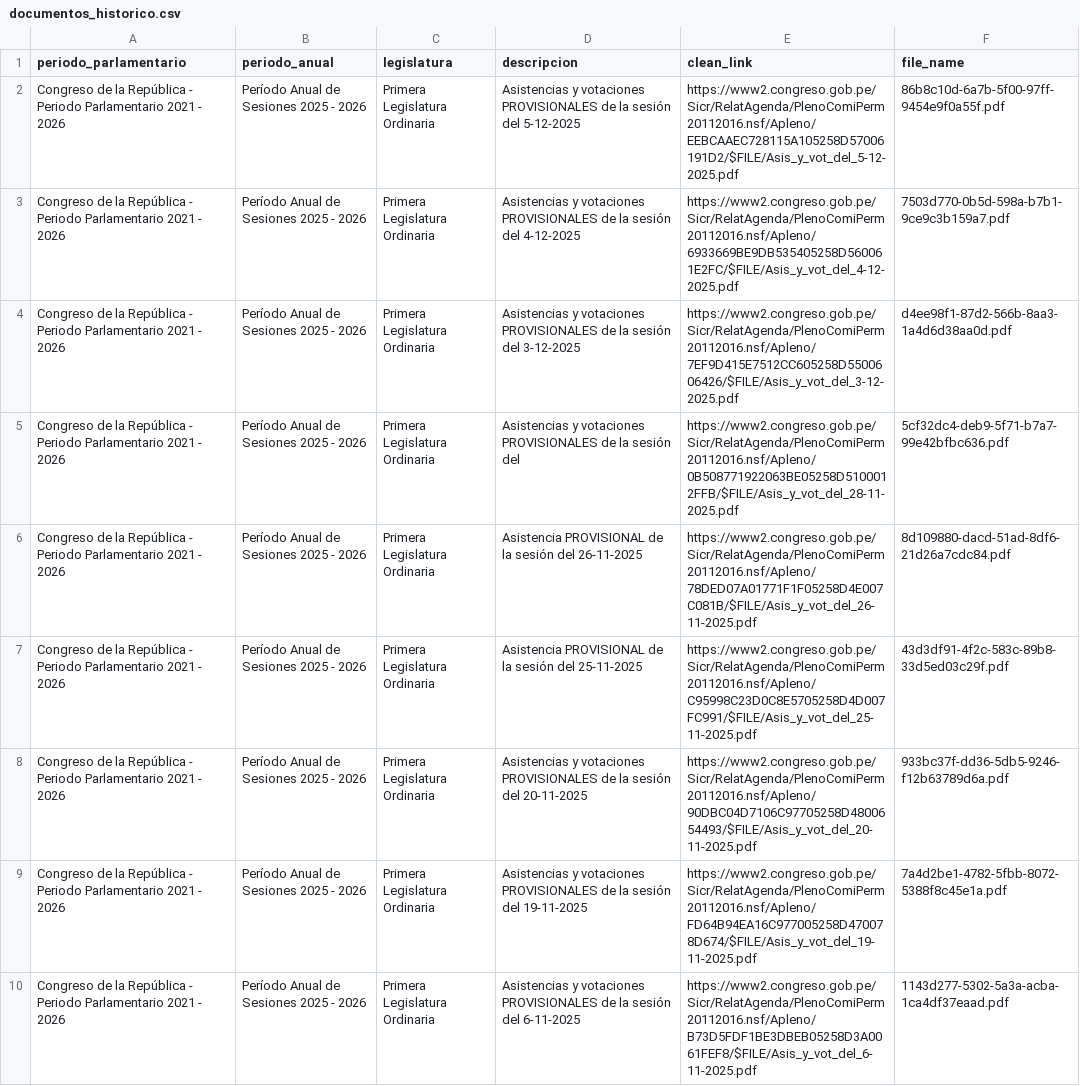
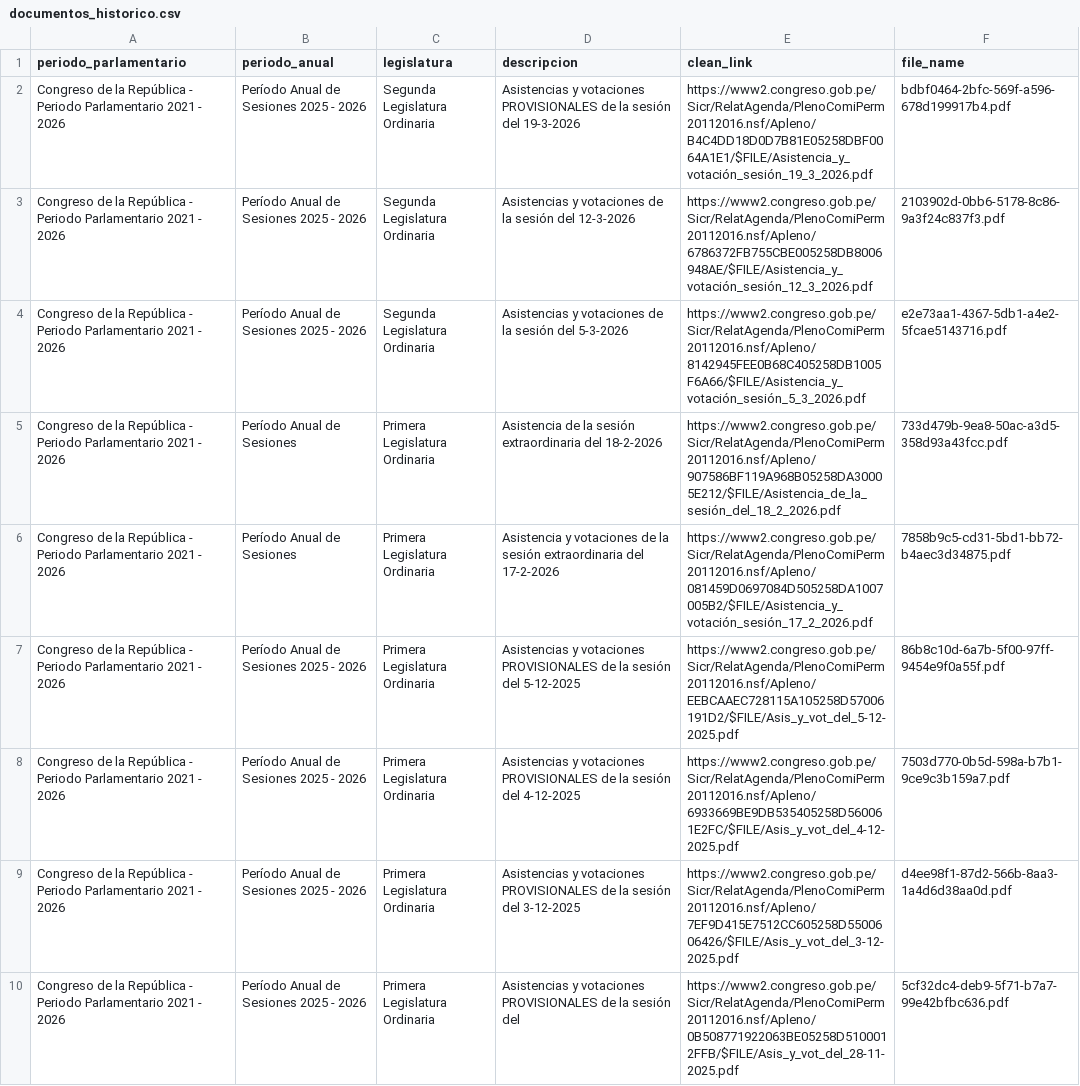
Before and after one commit to NahumFGz/parliament-voting-web, a CSV file: notebooks/scraping/data/documentos_historico.csv, drawn as a sheet; only a part is shown; the shorter side is filled out with more unchanged rows; the diff names each change by its address in the sheet, - before the commit and + after, or states it on an @@ line.

```diff
--- a/notebooks/scraping/data/documentos_historico.csv
+++ b/notebooks/scraping/data/documentos_historico.csv
+row 2: Congreso de la República - Periodo Parlamentario 2021 - 2026 | Período Anual de Sesiones 2025 - 2026 | Segunda Legislatura Ordinaria | Asistencias y votaciones PROVISIONALES de la sesión del 19-3-2026 | https://www2.congreso.gob.pe/Sicr/RelatAgenda/PlenoComiPerm20112016.nsf/Apleno/B4C4DD18D0D7B81E05258DBF0064A1E1/$FILE/Asistencia_y_votación_sesión_19_3_2026.pdf | bdbf0464-2bfc-569f-a596-678d199917b4.pdf
+row 3: Congreso de la República - Periodo Parlamentario 2021 - 2026 | Período Anual de Sesiones 2025 - 2026 | Segunda Legislatura Ordinaria | Asistencias y votaciones de la sesión del 12-3-2026 | https://www2.congreso.gob.pe/Sicr/RelatAgenda/PlenoComiPerm20112016.nsf/Apleno/6786372FB755CBE005258DB8006948AE/$FILE/Asistencia_y_votación_sesión_12_3_2026.pdf | 2103902d-0bb6-5178-8c86-9a3f24c837f3.pdf
+row 4: Congreso de la República - Periodo Parlamentario 2021 - 2026 | Período Anual de Sesiones 2025 - 2026 | Segunda Legislatura Ordinaria | Asistencias y votaciones de la sesión del 5-3-2026 | https://www2.congreso.gob.pe/Sicr/RelatAgenda/PlenoComiPerm20112016.nsf/Apleno/8142945FEE0B68C405258DB1005F6A66/$FILE/Asistencia_y_votación_sesión_5_3_2026.pdf | e2e73aa1-4367-5db1-a4e2-5fcae5143716.pdf
+row 5: Congreso de la República - Periodo Parlamentario 2021 - 2026 | Período Anual de Sesiones | Primera Legislatura Ordinaria | Asistencia de la sesión extraordinaria del 18-2-2026 | https://www2.congreso.gob.pe/Sicr/RelatAgenda/PlenoComiPerm20112016.nsf/Apleno/907586BF119A968B05258DA30005E212/$FILE/Asistencia_de_la_sesión_del_18_2_2026.pdf | 733d479b-9ea8-50ac-a3d5-358d93a43fcc.pdf
+row 6: Congreso de la República - Periodo Parlamentario 2021 - 2026 | Período Anual de Sesiones | Primera Legislatura Ordinaria | Asistencia y votaciones de la sesión extraordinaria del 17-2-2026 | https://www2.congreso.gob.pe/Sicr/RelatAgenda/PlenoComiPerm20112016.nsf/Apleno/081459D0697084D505258DA1007005B2/$FILE/Asistencia_y_votación_sesión_17_2_2026.pdf | 7858b9c5-cd31-5bd1-bb72-b4aec3d34875.pdf
```
Also changed, not shown: notebooks/scraping/data/documentos_scraper.csv, 2 other files.
